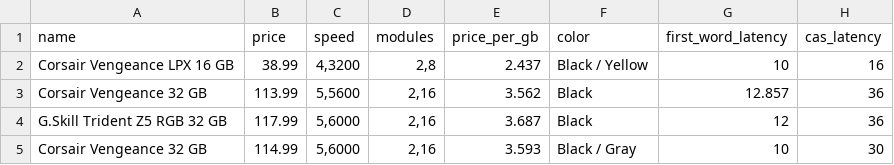
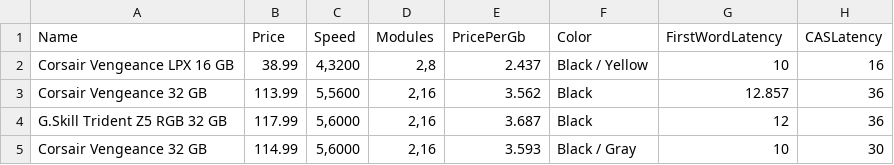
Before and after one commit to SaigoTora/PCSetupHub, a CSV file: PCSetupHub/Data/SeedData/rams.csv, drawn as a sheet; only a part is shown; removed rows and columns are numbered as before the commit, all else as after; the diff names each change by its address in the sheet, - before the commit and + after, or states it on an @@ line.

```diff
--- a/PCSetupHub/Data/SeedData/rams.csv
+++ b/PCSetupHub/Data/SeedData/rams.csv
-row 1: name | price | speed | modules | price_per_gb | color | first_word_latency | cas_latency
+row 1: Name | Price | Speed | Modules | PricePerGb | Color | FirstWordLatency | CASLatency
```
Also changed, not shown: PCSetupHub/Data/SeedData/hdds.csv, PCSetupHub/Data/SeedData/motherboards.csv, 16 other files.
